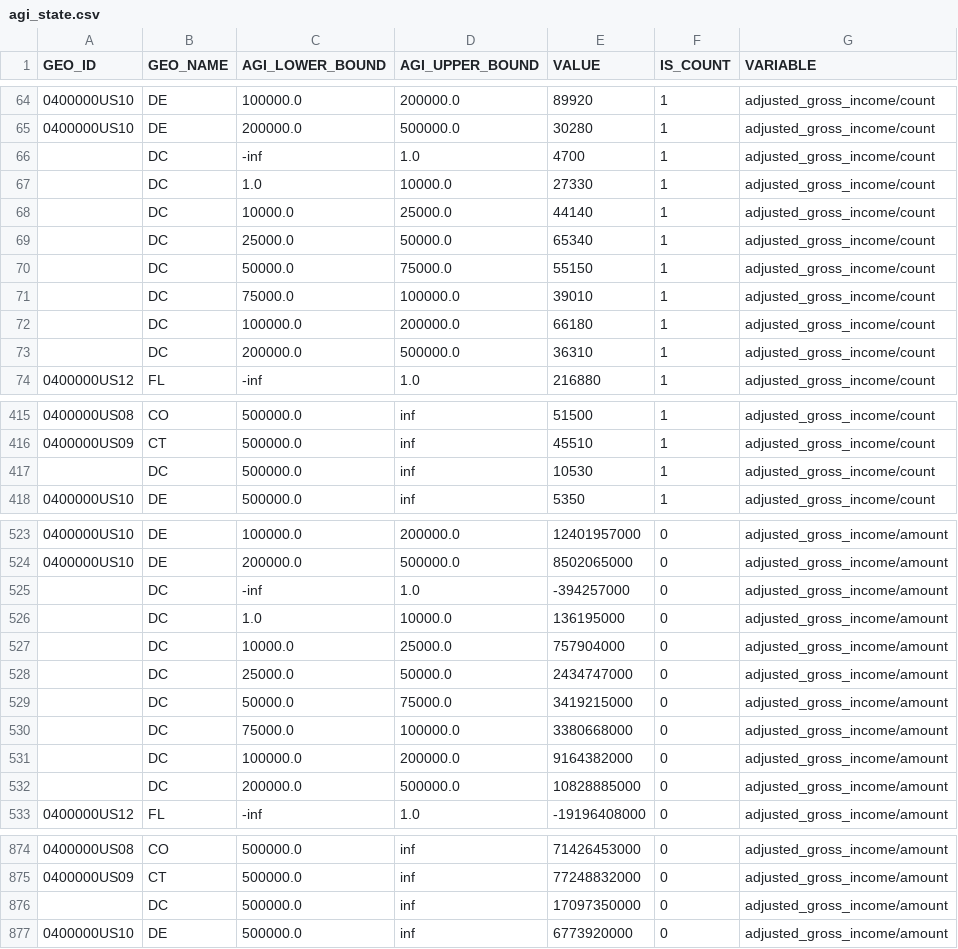
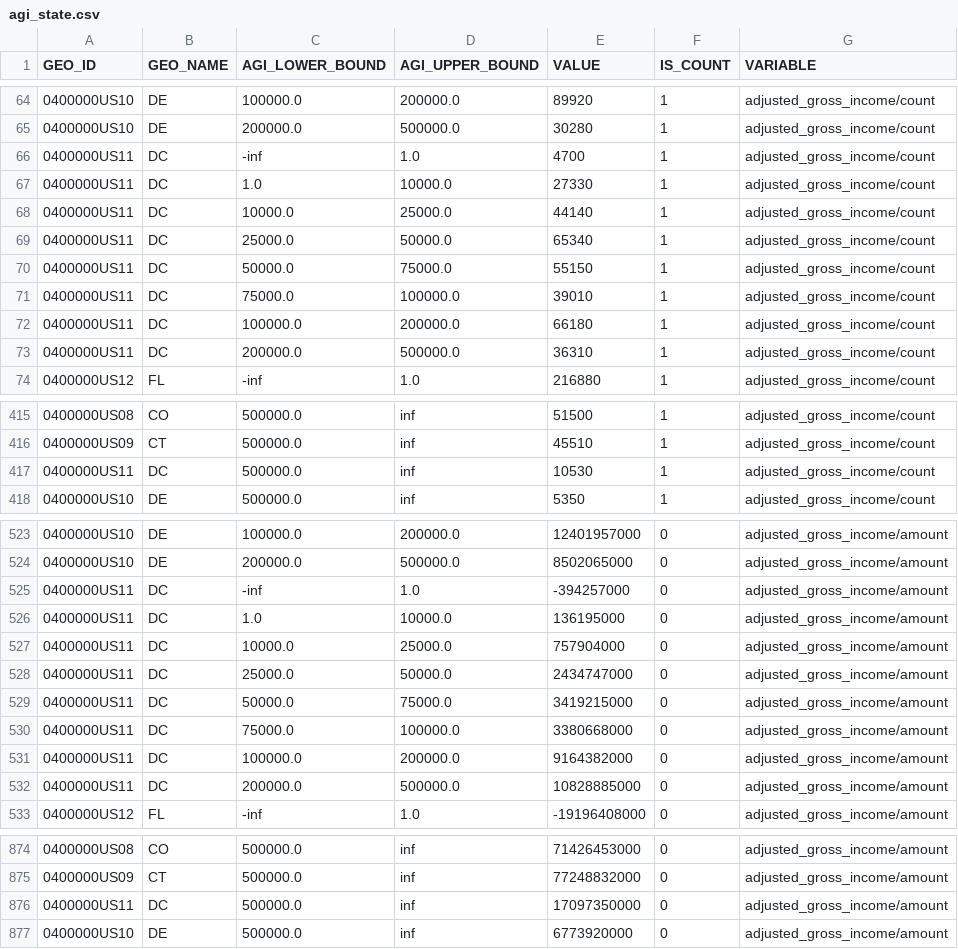
Before and after one commit to PolicyEngine/policyengine-us-data, a CSV file: policyengine_us_data/storage/calibration_targets/agi_state.csv, drawn as a sheet; only a part is shown, gaps mark what is left out.

Commit message:
Refresh local SOI state targets for local calibration

```diff
--- a/policyengine_us_data/storage/calibration_targets/agi_state.csv
+++ b/policyengine_us_data/storage/calibration_targets/agi_state.csv
@@ -65,10 +65,10 @@ GEO_ID,GEO_NAME,AGI_LOWER_BOUND,AGI_UPPER_BOUND,VALUE,IS_COUNT,VARIABLE
 0400000US10,DE,200000.0,500000.0,30280,1,adjusted_gross_income/count
-,DC,-inf,1.0,4700,1,adjusted_gross_income/count
-,DC,1.0,10000.0,27330,1,adjusted_gross_income/count
-,DC,10000.0,25000.0,44140,1,adjusted_gross_income/count
-,DC,25000.0,50000.0,65340,1,adjusted_gross_income/count
-,DC,50000.0,75000.0,55150,1,adjusted_gross_income/count
-,DC,75000.0,100000.0,39010,1,adjusted_gross_income/count
-,DC,100000.0,200000.0,66180,1,adjusted_gross_income/count
-,DC,200000.0,500000.0,36310,1,adjusted_gross_income/count
+0400000US11,DC,-inf,1.0,4700,1,adjusted_gross_income/count
+0400000US11,DC,1.0,10000.0,27330,1,adjusted_gross_income/count
+0400000US11,DC,10000.0,25000.0,44140,1,adjusted_gross_income/count
+0400000US11,DC,25000.0,50000.0,65340,1,adjusted_gross_income/count
+0400000US11,DC,50000.0,75000.0,55150,1,adjusted_gross_income/count
+0400000US11,DC,75000.0,100000.0,39010,1,adjusted_gross_income/count
+0400000US11,DC,100000.0,200000.0,66180,1,adjusted_gross_income/count
+0400000US11,DC,200000.0,500000.0,36310,1,adjusted_gross_income/count
 0400000US12,FL,-inf,1.0,216880,1,adjusted_gross_income/count
@@ -416,3 +416,3 @@ GEO_ID,GEO_NAME,AGI_LOWER_BOUND,AGI_UPPER_BOUND,VALUE,IS_COUNT,VARIABLE
 0400000US09,CT,500000.0,inf,45510,1,adjusted_gross_income/count
-,DC,500000.0,inf,10530,1,adjusted_gross_income/count
+0400000US11,DC,500000.0,inf,10530,1,adjusted_gross_income/count
 0400000US10,DE,500000.0,inf,5350,1,adjusted_gross_income/count
@@ -524,10 +524,10 @@ GEO_ID,GEO_NAME,AGI_LOWER_BOUND,AGI_UPPER_BOUND,VALUE,IS_COUNT,VARIABLE
 0400000US10,DE,200000.0,500000.0,8502065000,0,adjusted_gross_income/amount
-,DC,-inf,1.0,-394257000,0,adjusted_gross_income/amount
-,DC,1.0,10000.0,136195000,0,adjusted_gross_income/amount
-,DC,10000.0,25000.0,757904000,0,adjusted_gross_income/amount
-,DC,25000.0,50000.0,2434747000,0,adjusted_gross_income/amount
-,DC,50000.0,75000.0,3419215000,0,adjusted_gross_income/amount
-,DC,75000.0,100000.0,3380668000,0,adjusted_gross_income/amount
-,DC,100000.0,200000.0,9164382000,0,adjusted_gross_income/amount
-,DC,200000.0,500000.0,10828885000,0,adjusted_gross_income/amount
+0400000US11,DC,-inf,1.0,-394257000,0,adjusted_gross_income/amount
+0400000US11,DC,1.0,10000.0,136195000,0,adjusted_gross_income/amount
+0400000US11,DC,10000.0,25000.0,757904000,0,adjusted_gross_income/amount
+0400000US11,DC,25000.0,50000.0,2434747000,0,adjusted_gross_income/amount
+0400000US11,DC,50000.0,75000.0,3419215000,0,adjusted_gross_income/amount
+0400000US11,DC,75000.0,100000.0,3380668000,0,adjusted_gross_income/amount
+0400000US11,DC,100000.0,200000.0,9164382000,0,adjusted_gross_income/amount
+0400000US11,DC,200000.0,500000.0,10828885000,0,adjusted_gross_income/amount
 0400000US12,FL,-inf,1.0,-19196408000,0,adjusted_gross_income/amount
@@ -875,3 +875,3 @@ GEO_ID,GEO_NAME,AGI_LOWER_BOUND,AGI_UPPER_BOUND,VALUE,IS_COUNT,VARIABLE
 0400000US09,CT,500000.0,inf,77248832000,0,adjusted_gross_income/amount
-,DC,500000.0,inf,17097350000,0,adjusted_gross_income/amount
+0400000US11,DC,500000.0,inf,17097350000,0,adjusted_gross_income/amount
 0400000US10,DE,500000.0,inf,6773920000,0,adjusted_gross_income/amount
```
Also changed, not shown: 4 other files.
